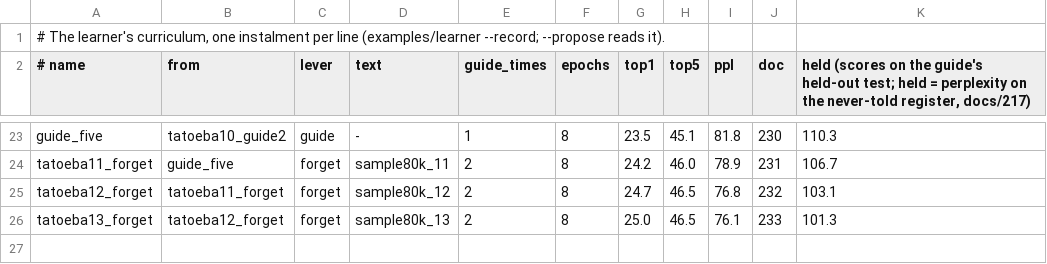
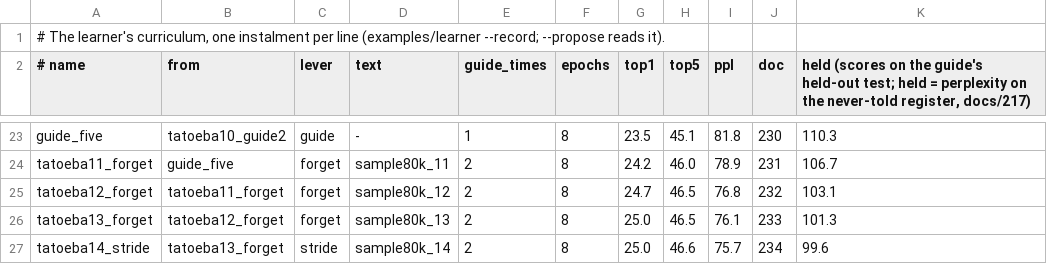
Before and after one commit to gemphi/phiano, a TSV file: data/curriculum/instalments.tsv, drawn as a sheet; only a part is shown, gaps mark what is left out.

```diff
--- a/data/curriculum/instalments.tsv
+++ b/data/curriculum/instalments.tsv
@@ -26 +26,2 @@ tatoeba12_forget	tatoeba11_forget	forget	sample80k_12	2	8	24.7	46.5	76.8	232	103
 tatoeba13_forget	tatoeba12_forget	forget	sample80k_13	2	8	25.0	46.5	76.1	233	101.3
+tatoeba14_stride	tatoeba13_forget	stride	sample80k_14	2	8	25.0	46.6	75.7	234	99.6
```
Also changed, not shown: 2 other files.
